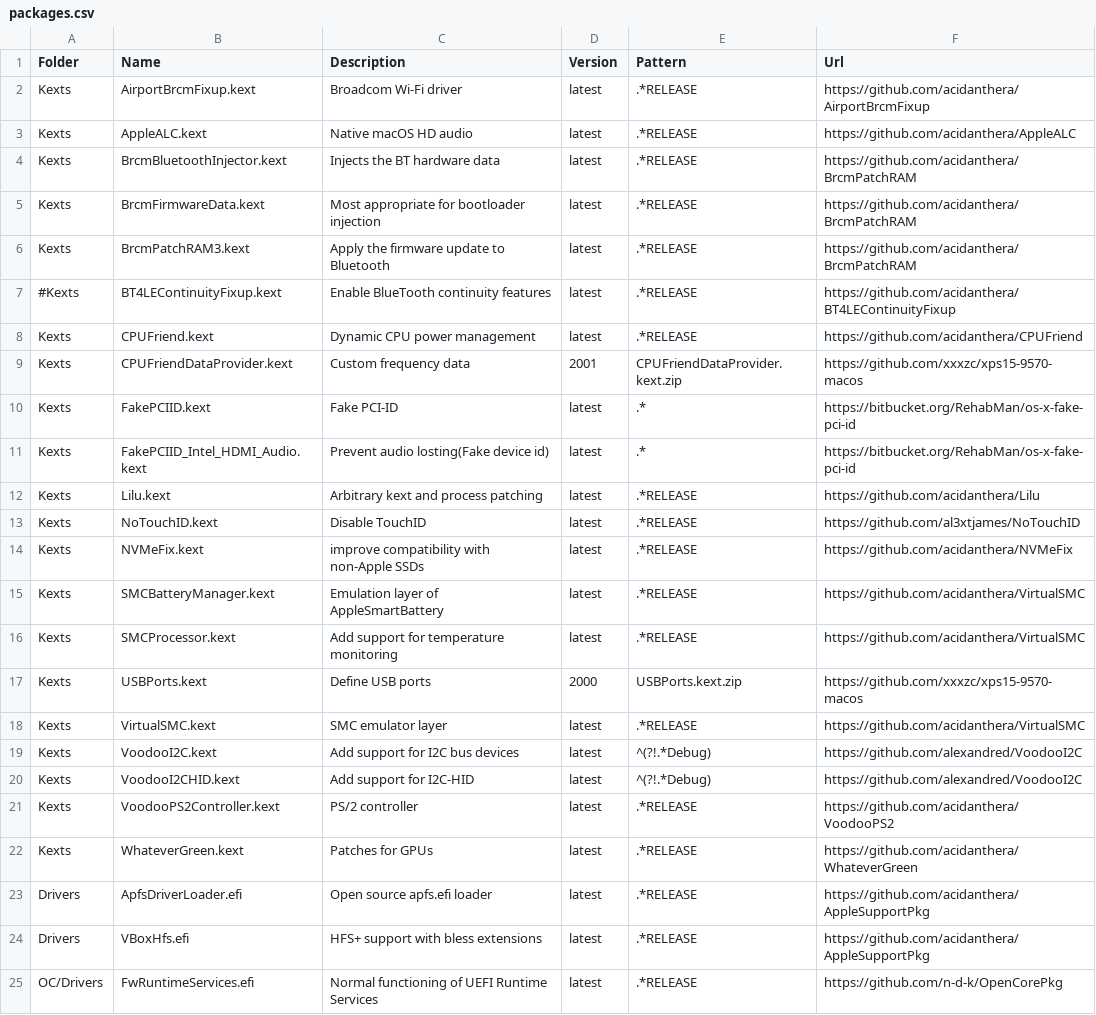
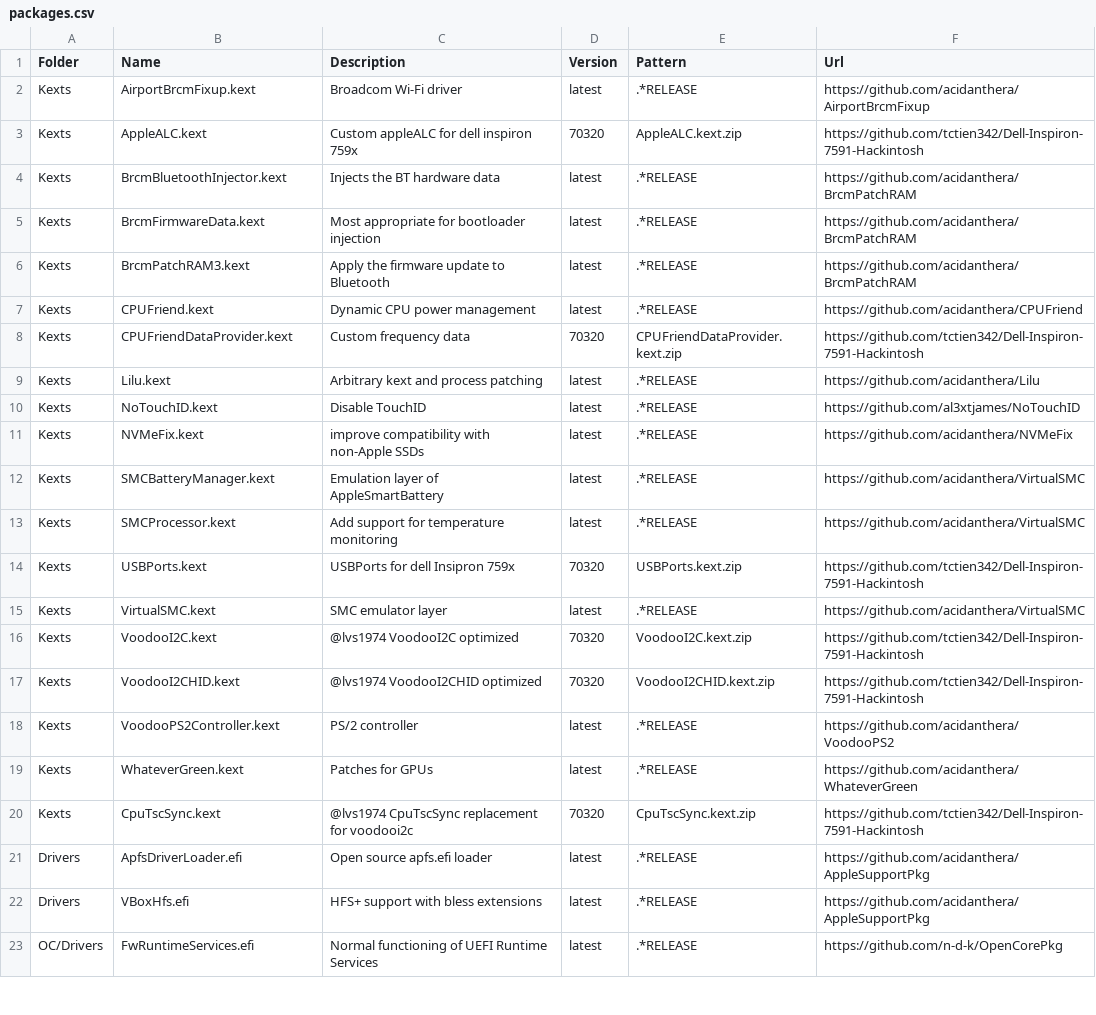
Before and after one commit to tctien342/Dell-Inspiron-7591-Hackintosh, a CSV file: packages.csv, drawn as a sheet; only a part is shown.

Commit message:
config: modified to inspiron 759x

```diff
--- a/packages.csv
+++ b/packages.csv
@@ -2,3 +2,3 @@ Folder,Name,Description,Version,Pattern,Url
 Kexts,AirportBrcmFixup.kext,Broadcom Wi-Fi driver,latest,.*RELEASE,https://github.com/acidanthera/AirportBrcmFixup
-Kexts,AppleALC.kext,Native macOS HD audio,latest,.*RELEASE,https://github.com/acidanthera/AppleALC
+Kexts,AppleALC.kext,Custom appleALC for dell inspiron 759x,70320,AppleALC.kext.zip,https://github.com/tctien342/Dell-Inspiron-7591-Hackintosh
 Kexts,BrcmBluetoothInjector.kext,Injects the BT hardware data,latest,.*RELEASE,https://github.com/acidanthera/BrcmPatchRAM
@@ -6,7 +6,4 @@ Kexts,BrcmFirmwareData.kext,Most appropriate for bootloader injection,latest,.*R
 Kexts,BrcmPatchRAM3.kext,Apply the firmware update to Bluetooth,latest,.*RELEASE,https://github.com/acidanthera/BrcmPatchRAM
-#Kexts,BT4LEContinuityFixup.kext,Enable BlueTooth continuity features,latest,.*RELEASE,https://github.com/acidanthera/BT4LEContinuityFixup
 Kexts,CPUFriend.kext,Dynamic CPU power management,latest,.*RELEASE,https://github.com/acidanthera/CPUFriend
-Kexts,CPUFriendDataProvider.kext,Custom frequency data,2001,CPUFriendDataProvider.kext.zip,https://github.com/xxxzc/xps15-9570-macos
-Kexts,FakePCIID.kext,Fake PCI-ID,latest,.*,https://bitbucket.org/RehabMan/os-x-fake-pci-id
-Kexts,FakePCIID_Intel_HDMI_Audio.kext,Prevent audio losting(Fake device id),latest,.*,https://bitbucket.org/RehabMan/os-x-fake-pci-id
+Kexts,CPUFriendDataProvider.kext,Custom frequency data,70320,CPUFriendDataProvider.kext.zip,https://github.com/tctien342/Dell-Inspiron-7591-Hackintosh
 Kexts,Lilu.kext,Arbitrary kext and process patching,latest,.*RELEASE,https://github.com/acidanthera/Lilu
@@ -16,8 +13,9 @@ Kexts,SMCBatteryManager.kext,Emulation layer of AppleSmartBattery,latest,.*RELEA
 Kexts,SMCProcessor.kext,Add support for temperature monitoring,latest,.*RELEASE,https://github.com/acidanthera/VirtualSMC
-Kexts,USBPorts.kext,Define USB ports,2000,USBPorts.kext.zip,https://github.com/xxxzc/xps15-9570-macos
+Kexts,USBPorts.kext,USBPorts for dell Insipron 759x,70320,USBPorts.kext.zip,https://github.com/tctien342/Dell-Inspiron-7591-Hackintosh
 Kexts,VirtualSMC.kext,SMC emulator layer,latest,.*RELEASE,https://github.com/acidanthera/VirtualSMC
-Kexts,VoodooI2C.kext,Add support for I2C bus devices,latest,^(?!.*Debug),https://github.com/alexandred/VoodooI2C
-Kexts,VoodooI2CHID.kext,Add support for I2C-HID,latest,^(?!.*Debug),https://github.com/alexandred/VoodooI2C
+Kexts,VoodooI2C.kext,@lvs1974 VoodooI2C optimized,70320,VoodooI2C.kext.zip,https://github.com/tctien342/Dell-Inspiron-7591-Hackintosh
+Kexts,VoodooI2CHID.kext,@lvs1974 VoodooI2CHID optimized,70320,VoodooI2CHID.kext.zip,https://github.com/tctien342/Dell-Inspiron-7591-Hackintosh
 Kexts,VoodooPS2Controller.kext,PS/2 controller,latest,.*RELEASE,https://github.com/acidanthera/VoodooPS2
 Kexts,WhateverGreen.kext,Patches for GPUs,latest,.*RELEASE,https://github.com/acidanthera/WhateverGreen
+Kexts,CpuTscSync.kext,@lvs1974 CpuTscSync replacement for voodooi2c,70320,CpuTscSync.kext.zip,https://github.com/tctien342/Dell-Inspiron-7591-Hackintosh
 Drivers,ApfsDriverLoader.efi,Open source apfs.efi loader,latest,.*RELEASE,https://github.com/acidanthera/AppleSupportPkg
```
Also changed, not shown: 17 other files.
